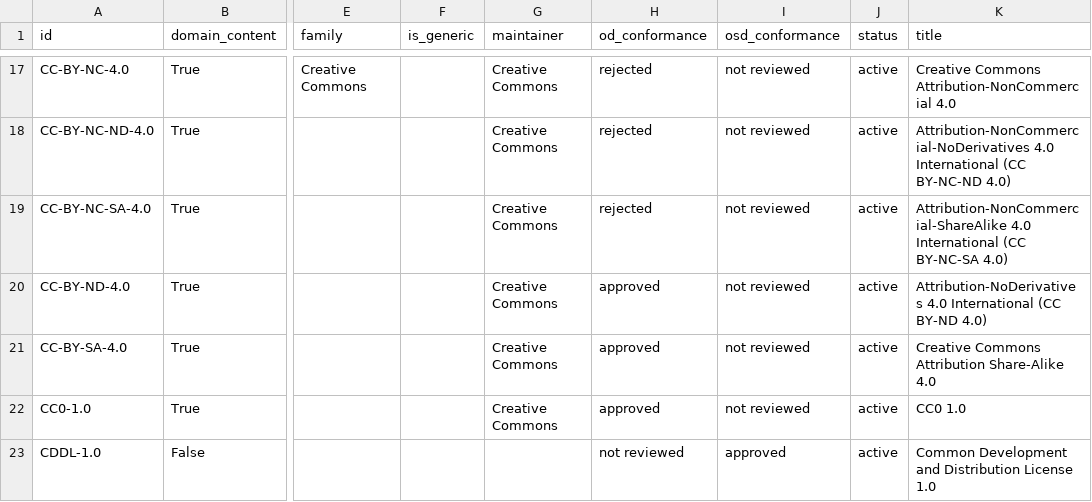
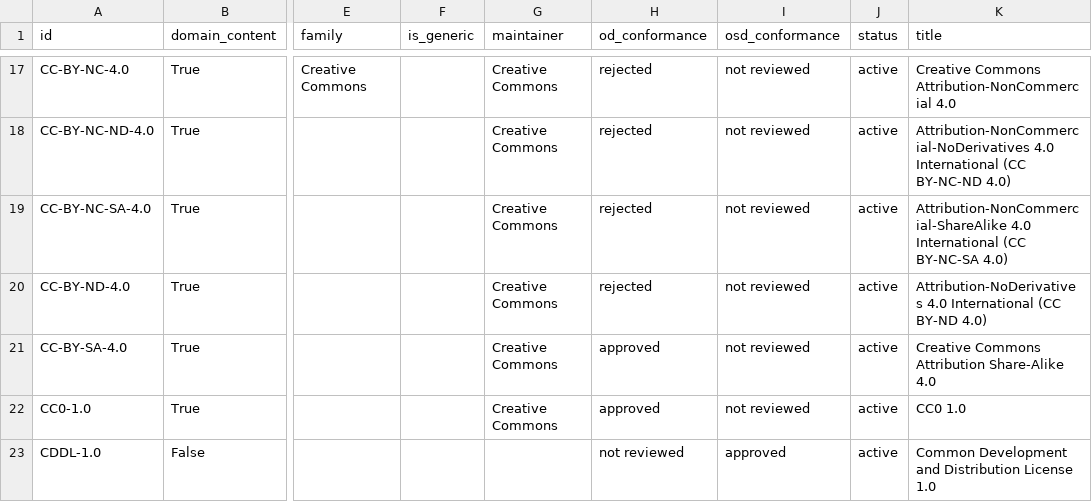
Before and after one commit to okfn/licenses, a CSV file: licenses.csv, drawn as a sheet; only a part is shown, gaps mark what is left out; the diff names each change by its address in the sheet, - before the commit and + after, or states it on an @@ line.

```diff
--- a/licenses.csv
+++ b/licenses.csv
-H20 (od_conformance): approved
+H20 (od_conformance): rejected
```
Also changed, not shown: 8 other files.
